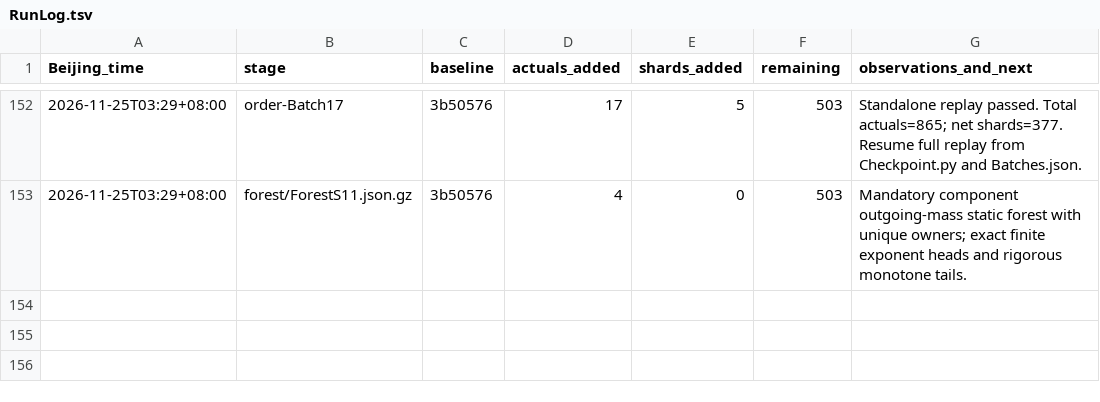
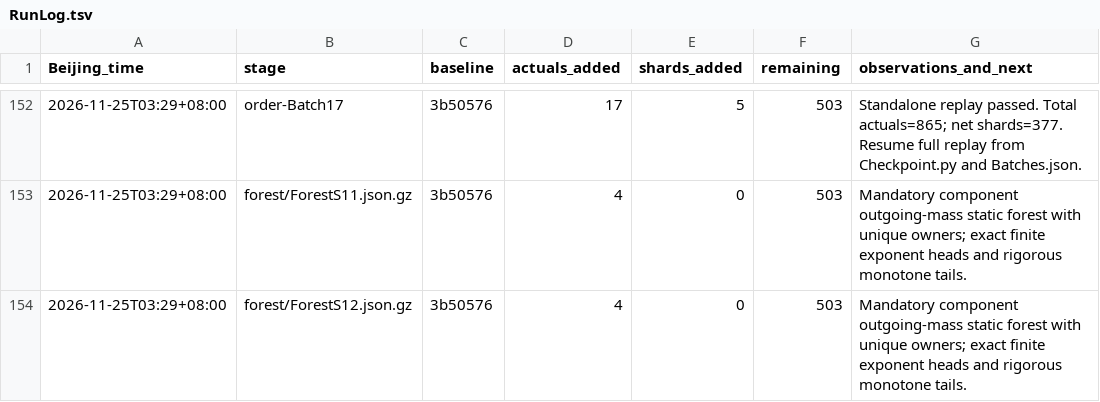
Before and after one commit to stormwhip/PerfectNumbers, a TSV file: Research/NightMerge/RunLog.tsv, drawn as a sheet; only a part is shown, gaps mark what is left out.

Commit message:
Checkpoint certified disjoint-sigma forest ForestS12.json.gz: 4 actuals, 0 shards

```diff
--- a/Research/NightMerge/RunLog.tsv
+++ b/Research/NightMerge/RunLog.tsv
@@ -153 +153,2 @@ Beijing_time	stage	baseline	actuals_added	shards_added	remaining	observations_an
 2026-11-25T03:29+08:00	forest/ForestS11.json.gz	3b50576	4	0	503	Mandatory component outgoing-mass static forest with unique owners; exact finite exponent heads and rigorous monotone tails.
+2026-11-25T03:29+08:00	forest/ForestS12.json.gz	3b50576	4	0	503	Mandatory component outgoing-mass static forest with unique owners; exact finite exponent heads and rigorous monotone tails.
```
Also changed, not shown: 3 other files.
